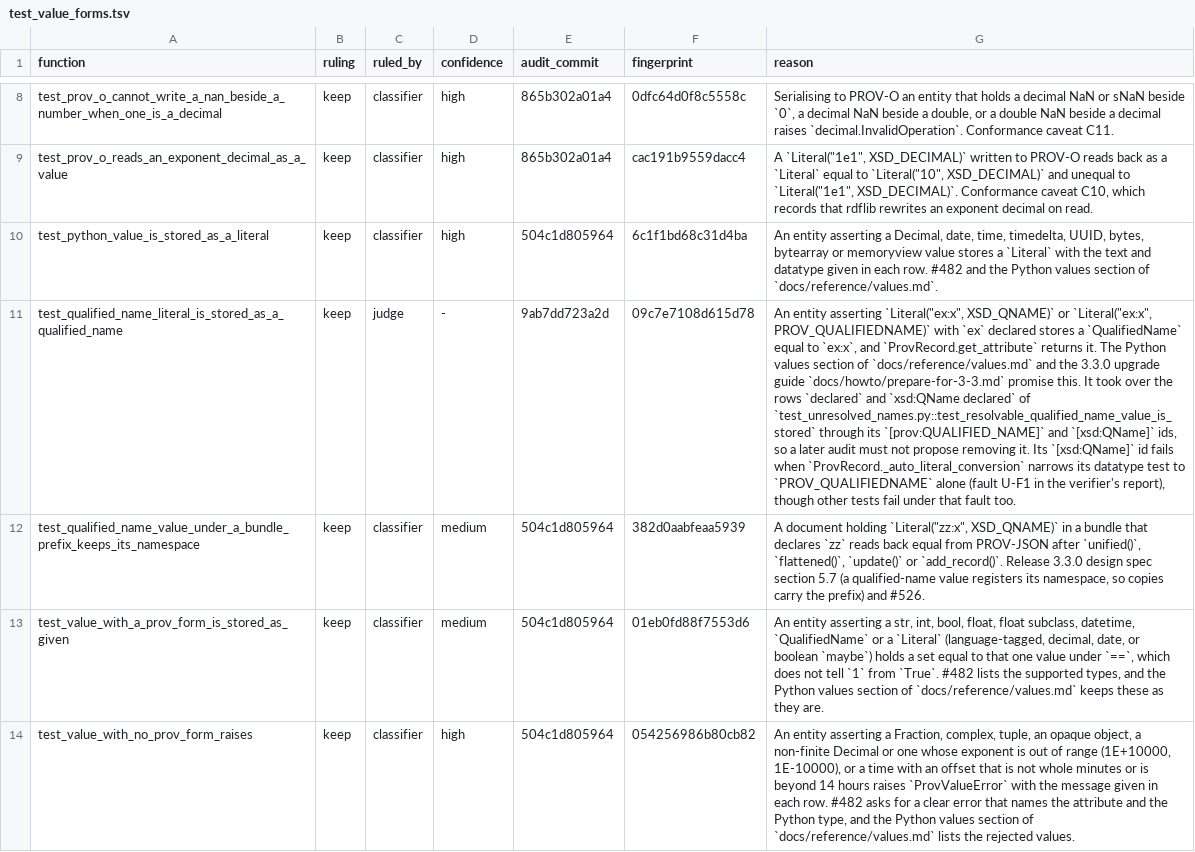
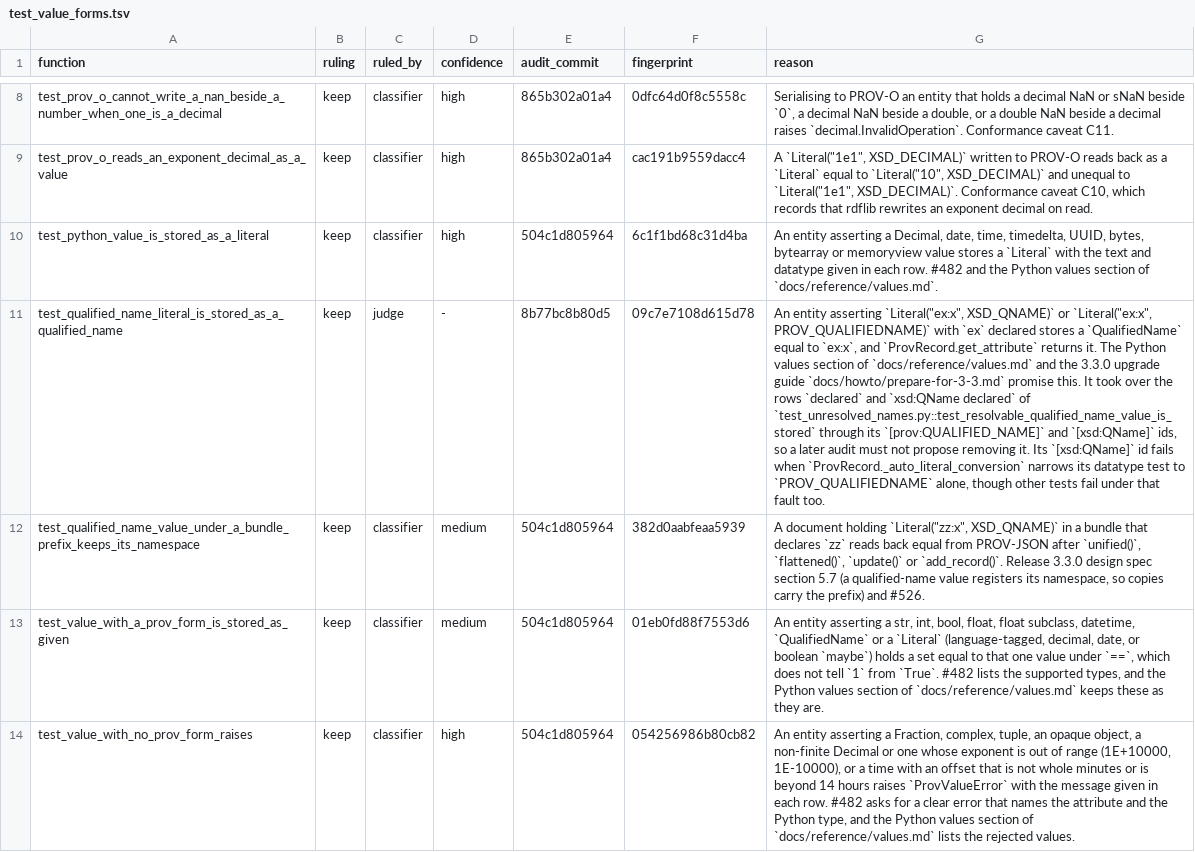
Before and after one commit to trungdong/prov, a TSV file: planning/test-audit/register/test_value_forms.tsv, drawn as a sheet; only a part is shown, gaps mark what is left out; the diff names each change by its address in the sheet, - before the commit and + after, or states it on an @@ line.

```diff
--- a/planning/test-audit/register/test_value_forms.tsv
+++ b/planning/test-audit/register/test_value_forms.tsv
-E11 (audit_commit): 9ab7dd723a2d
+E11 (audit_commit): 8b77bc8b80d5
-G11 (reason): …to `PROV_QUALIFIEDNAME` alone (fault U-F1 in the verifier's report), though other…
+G11 (reason): …to `PROV_QUALIFIEDNAME` alone, though other…
```
Also changed, not shown: planning/test-audit/register/test_provn.tsv, planning/test-audit/register/test_provn_escaping.tsv, 1 other file.
